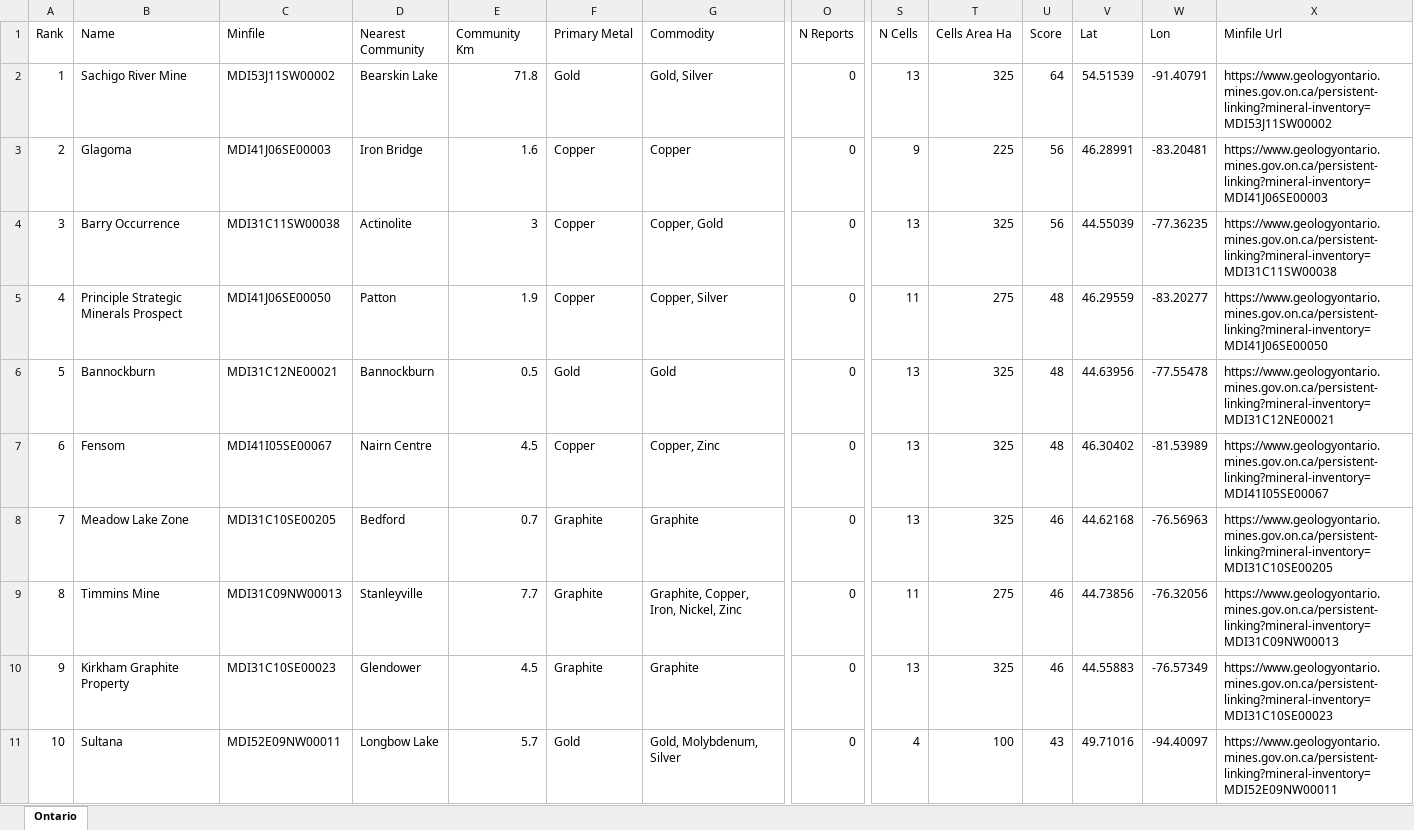
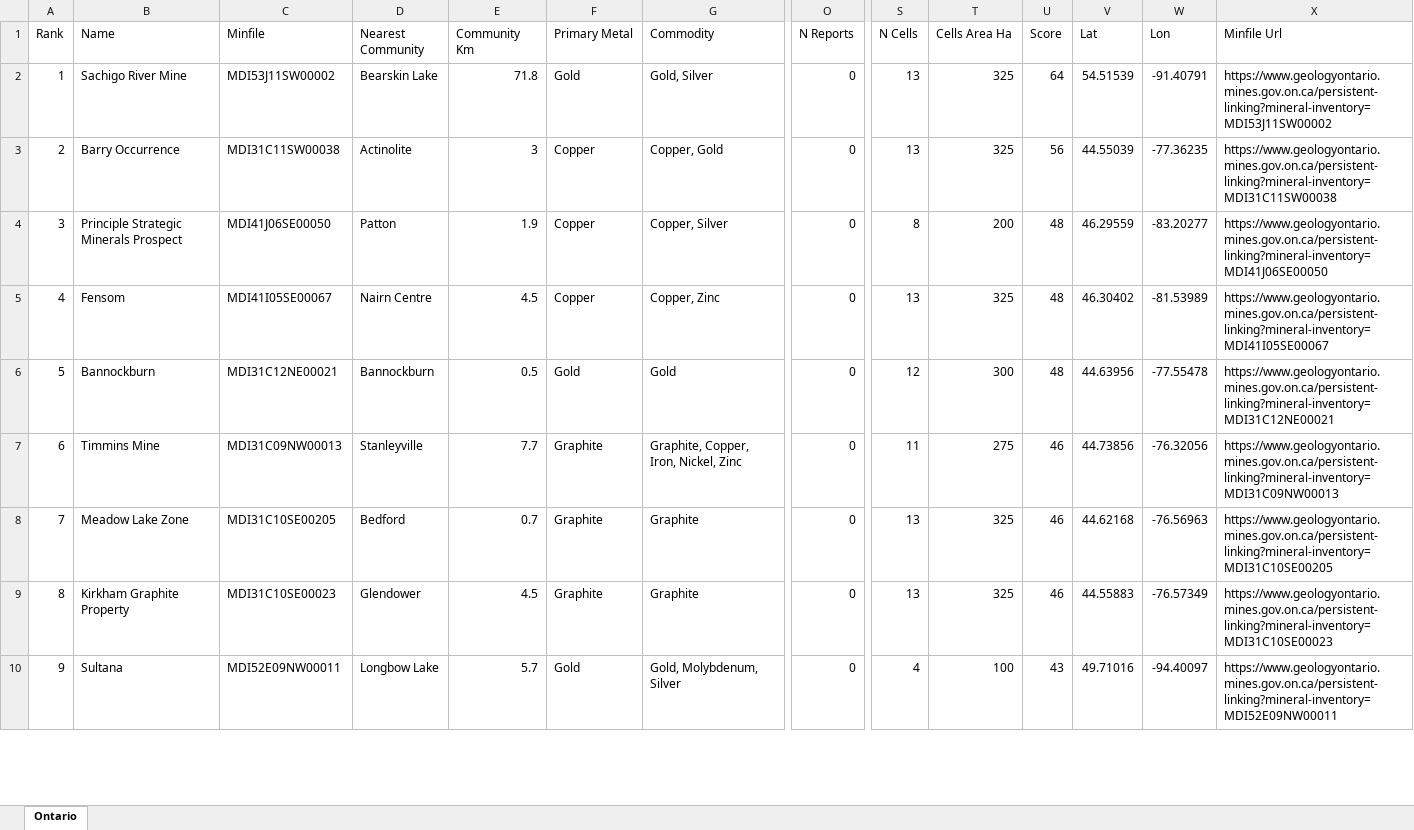
Before and after one commit to jaydeepdive/closeology, an Excel workbook: site/on_leads.xlsx, sheet Ontario, drawn as a sheet; only a part is shown, gaps mark what is left out; values as stored, in another font and other column widths than the file's, no borders; removed rows and columns are numbered as before the commit, all else as after; rows hold the shown columns only; the diff covers the shown part only; the diff names each change by its address in the sheet, - before the commit and + after, or states it on an @@ line.

```diff
--- a/site/on_leads.xlsx (sheet Ontario)
+++ b/site/on_leads.xlsx (sheet Ontario)
-row 3: 2 | Glagoma | MDI41J06SE00003 | Iron Bridge | 1.6 | Copper | Copper | 0 | 9 | 225 | 56 | 46.28991 | -83.20481 | https://www.geologyontario.mines.gov.on.ca/persistent-linking?mineral-inventory=MDI41J06SE00003
@@ column A (Rank) renumbered from row 3 down @@
-S4 (N Cells): 11
+S4 (N Cells): 8
-T4 (Cells Area Ha): 275
+T4 (Cells Area Ha): 200
-row 6: 5 | Bannockburn | MDI31C12NE00021 | Bannockburn | 0.5 | Gold | Gold | 0 | 13 | 325 | 48 | 44.63956 | -77.55478 | https://www.geologyontario.mines.gov.on.ca/persistent-linking?mineral-inventory=MDI31C12NE00021
+row 6: 5 | Bannockburn | MDI31C12NE00021 | Bannockburn | 0.5 | Gold | Gold | 0 | 12 | 300 | 48 | 44.63956 | -77.55478 | https://www.geologyontario.mines.gov.on.ca/persistent-linking?mineral-inventory=MDI31C12NE00021
@@ row 9 moved to row 7: 6 @@
```
Also changed, not shown: 2 removed rows and 23 edited cells elsewhere in this sheet, site/ab_leads.xlsx, site/mb_leads.xlsx, 53 other files.
